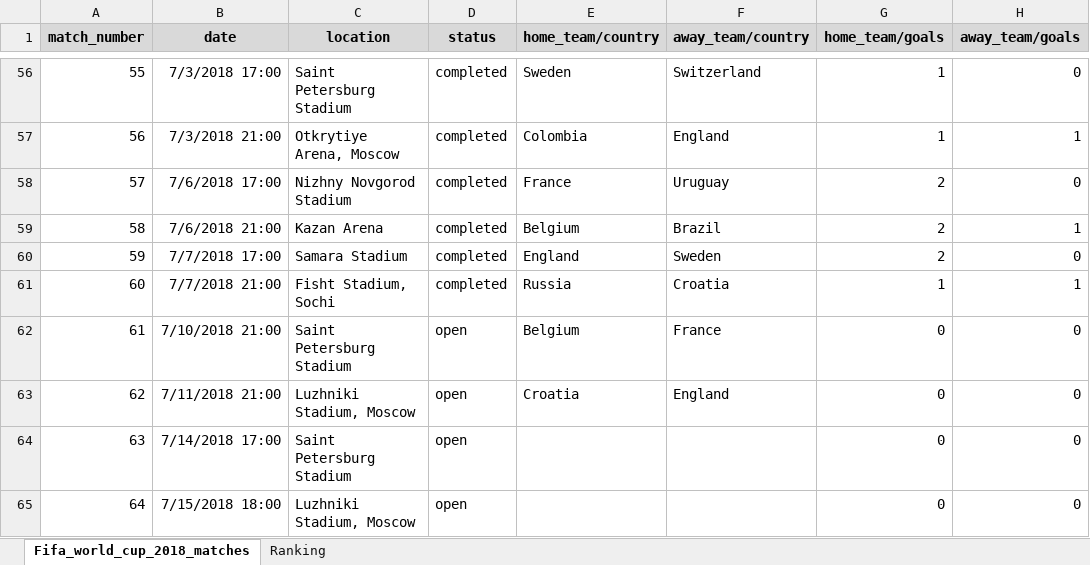
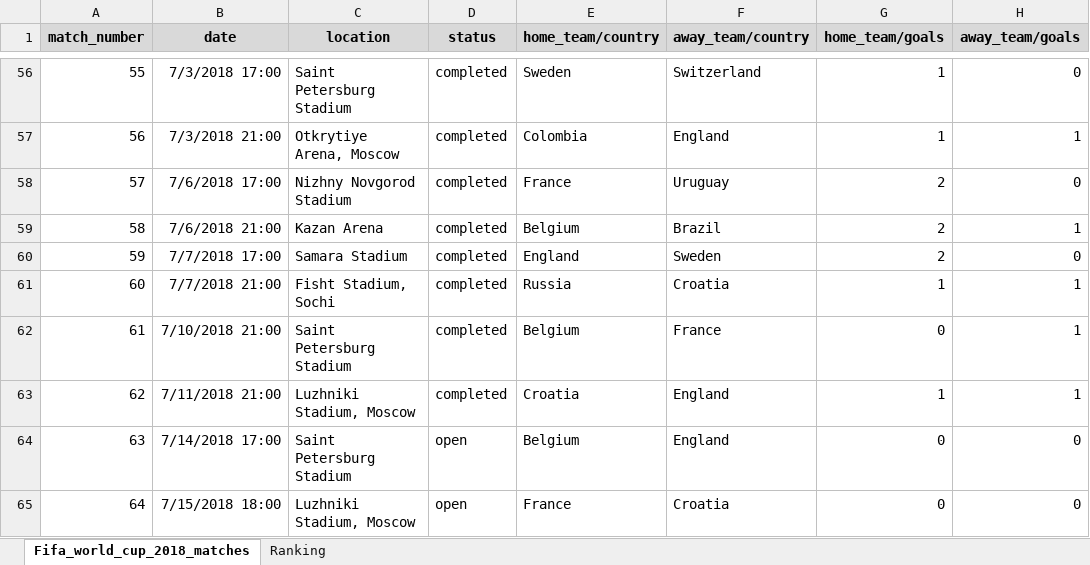
Before and after one commit to SertlAnalytics/PycharmProjects, an Excel workbook: Gaming/World_Cup_2018/Fifa_world_cup_2018_matches.xlsx, sheet Fifa_world_cup_2018_matches, drawn as a sheet; only a part is shown, gaps mark what is left out; values as stored, in another font and other column widths than the file's, no borders; the diff names each change by its address in the sheet, - before the commit and + after, or states it on an @@ line.

Commit message:
PatternDataFibonacci new

```diff
--- a/Gaming/World_Cup_2018/Fifa_world_cup_2018_matches.xlsx (sheet Fifa_world_cup_2018_matches)
+++ b/Gaming/World_Cup_2018/Fifa_world_cup_2018_matches.xlsx (sheet Fifa_world_cup_2018_matches)
-D62:D63 (status): open
+D62:D63 (status): completed
-H62:H63 (away_team/goals): 0
+H62:H63 (away_team/goals): 1
-G63 (home_team/goals): 0
+G63 (home_team/goals): 1
-E64 (home_team/country): (empty)
+E64 (home_team/country): Belgium
-F64 (away_team/country): (empty)
+F64 (away_team/country): England
-E65 (home_team/country): (empty)
+E65 (home_team/country): France
-F65 (away_team/country): (empty)
+F65 (away_team/country): Croatia
```
Also changed, not shown: 3 other files.
